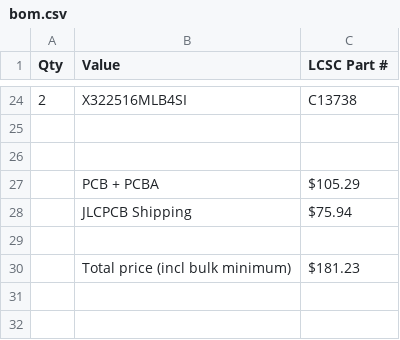
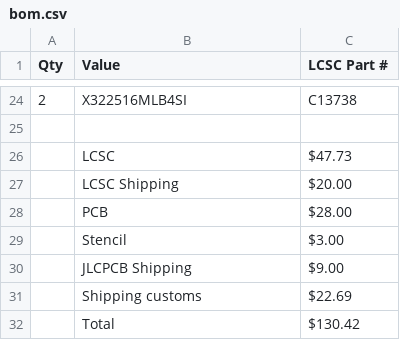
Before and after one commit to tobycm/skibidi-usb-hub, a CSV file: bom.csv, drawn as a sheet; only a part is shown, gaps mark what is left out.

Commit message:
update bom without PCBA
Signed-off-by: Toby Cm <toby@vsus.app>

```diff
--- a/bom.csv
+++ b/bom.csv
@@ -25,6 +25,8 @@ Qty,Value,LCSC Part #
 ,,
-,,
-,PCB + PCBA,$105.29
-,JLCPCB Shipping,$75.94
-,,
-,Total price (incl bulk minimum),$181.23
+,LCSC,$47.73
+,LCSC Shipping,$20.00
+,PCB,$28.00
+,Stencil,$3.00
+,JLCPCB Shipping,$9.00
+,Shipping customs,$22.69
+,Total,$130.42
```
